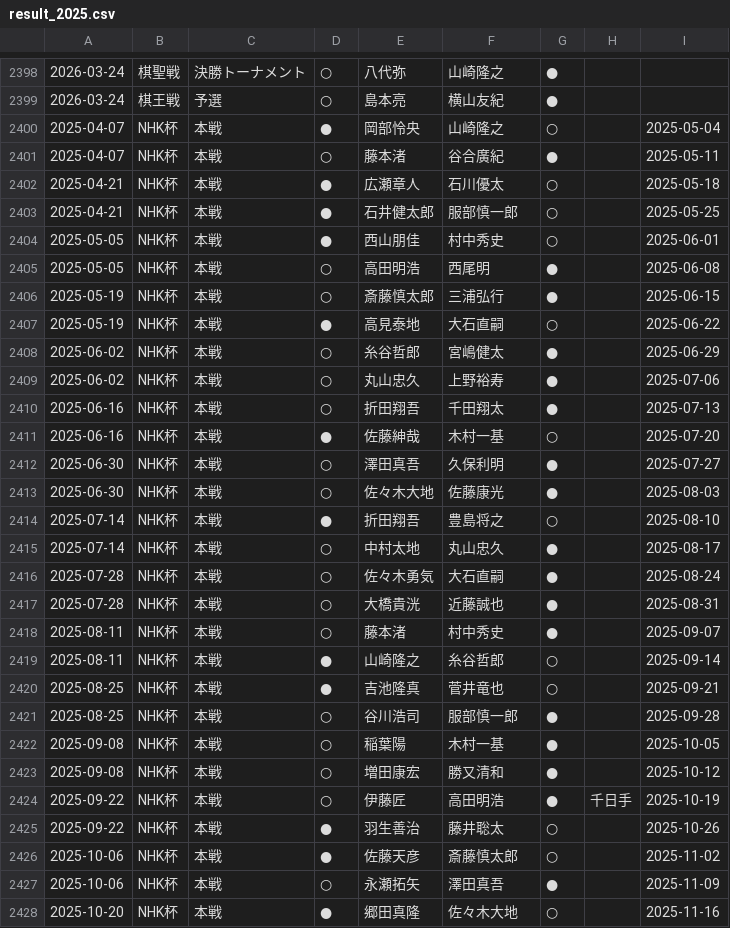
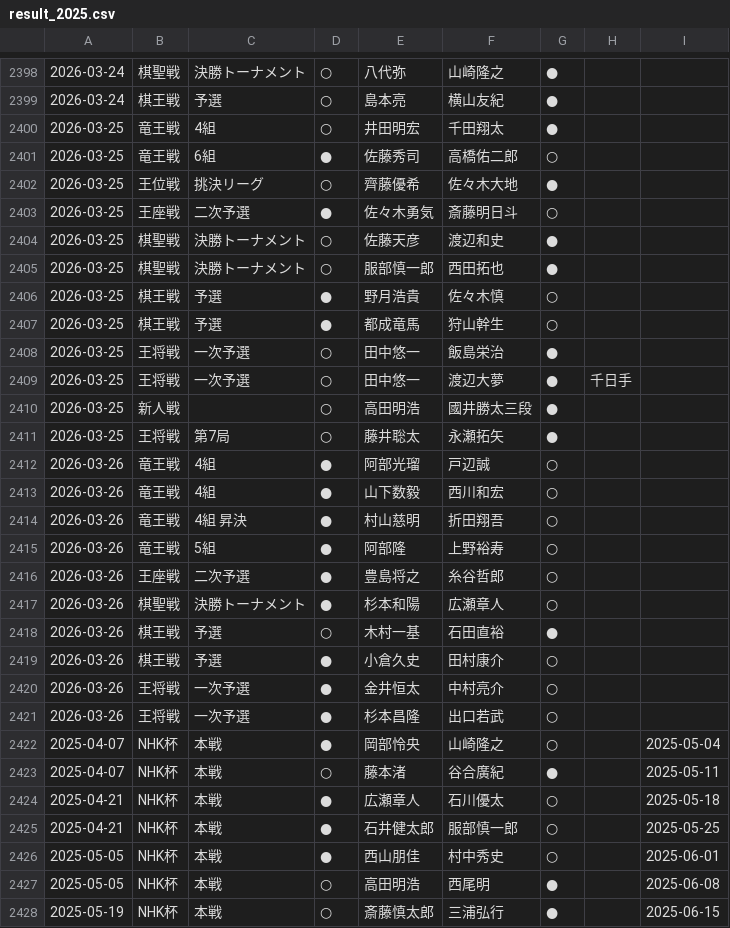
Before and after one commit to ulti-shogi/mate-shogi, a CSV file: result_2025.csv, drawn as a sheet; only a part is shown, gaps mark what is left out; the shorter side is filled out with more unchanged rows; the diff names each change by its address in the sheet, - before the commit and + after, or states it on an @@ line.

```diff
--- a/result_2025.csv
+++ b/result_2025.csv
+row 2400: 2026-03-25 | 竜王戦 | 4組 | ○ | 井田明宏 | 千田翔太 | ●
+row 2401: 2026-03-25 | 竜王戦 | 6組 | ● | 佐藤秀司 | 高橋佑二郎 | ○
+row 2402: 2026-03-25 | 王位戦 | 挑決リーグ | ○ | 齊藤優希 | 佐々木大地 | ●
+row 2403: 2026-03-25 | 王座戦 | 二次予選 | ● | 佐々木勇気 | 斎藤明日斗 | ○
+row 2404: 2026-03-25 | 棋聖戦 | 決勝トーナメント | ○ | 佐藤天彦 | 渡辺和史 | ●
+row 2405: 2026-03-25 | 棋聖戦 | 決勝トーナメント | ○ | 服部慎一郎 | 西田拓也 | ●
+row 2406: 2026-03-25 | 棋王戦 | 予選 | ● | 野月浩貴 | 佐々木慎 | ○
+row 2407: 2026-03-25 | 棋王戦 | 予選 | ● | 都成竜馬 | 狩山幹生 | ○
+row 2408: 2026-03-25 | 王将戦 | 一次予選 | ○ | 田中悠一 | 飯島栄治 | ●
+row 2409: 2026-03-25 | 王将戦 | 一次予選 | ○ | 田中悠一 | 渡辺大夢 | ● | 千日手
+row 2410: 2026-03-25 | 新人戦 |  | ○ | 高田明浩 | 國井勝太三段 | ●
+row 2411: 2026-03-25 | 王将戦 | 第7局 | ○ | 藤井聡太 | 永瀬拓矢 | ●
+row 2412: 2026-03-26 | 竜王戦 | 4組 | ● | 阿部光瑠 | 戸辺誠 | ○
+row 2413: 2026-03-26 | 竜王戦 | 4組 | ● | 山下数毅 | 西川和宏 | ○
+row 2414: 2026-03-26 | 竜王戦 | 4組 昇決 | ● | 村山慈明 | 折田翔吾 | ○
+row 2415: 2026-03-26 | 竜王戦 | 5組 | ● | 阿部隆 | 上野裕寿 | ○
+row 2416: 2026-03-26 | 王座戦 | 二次予選 | ● | 豊島将之 | 糸谷哲郎 | ○
+row 2417: 2026-03-26 | 棋聖戦 | 決勝トーナメント | ● | 杉本和陽 | 広瀬章人 | ○
+row 2418: 2026-03-26 | 棋王戦 | 予選 | ○ | 木村一基 | 石田直裕 | ●
+row 2419: 2026-03-26 | 棋王戦 | 予選 | ● | 小倉久史 | 田村康介 | ○
+row 2420: 2026-03-26 | 王将戦 | 一次予選 | ● | 金井恒太 | 中村亮介 | ○
+row 2421: 2026-03-26 | 王将戦 | 一次予選 | ● | 杉本昌隆 | 出口若武 | ○
```
Also changed, not shown: exam.csv, result_2025_joryu.csv.
